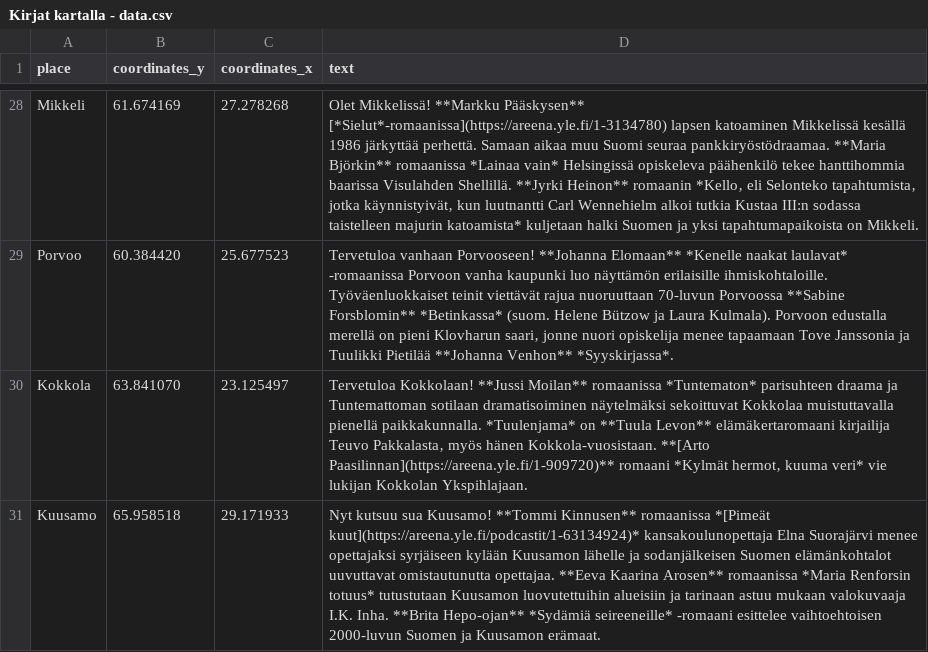
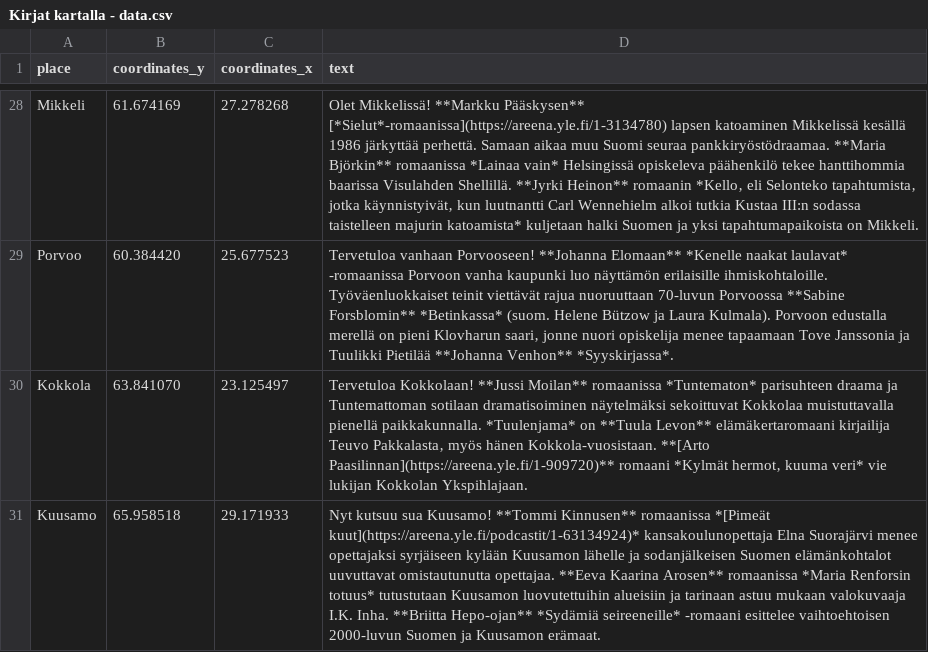
Before and after one commit to teelmo/2023-06-kirjakartta, a CSV file: assets/data/Kirjat kartalla - data.csv, drawn as a sheet; only a part is shown, gaps mark what is left out.

Commit message:
Updated data

```diff
--- a/assets/data/Kirjat kartalla - data.csv
+++ b/assets/data/Kirjat kartalla - data.csv
@@ -30,2 +30,2 @@ Porvoo,60.384420,25.677523,Tervetuloa vanhaan Porvooseen! **Johanna Elomaan** *K
 Kokkola,63.841070,23.125497,Tervetuloa Kokkolaan! **Jussi Moilan** romaanissa *Tuntematon* parisuhteen draama ja Tuntemattoman sotilaan dramatisoiminen näytelmäksi sekoittuvat Kokkolaa muistuttavalla pienellä paikkakunnalla. *Tuulenjama* on **Tuula Levon** elämäkertaromaani kirjailija Teuvo Pakkalasta‚ myös hänen Kokkola-vuosistaan. **[Arto Paasilinnan](https://areena.yle.fi/1-909720)** romaani *Kylmät hermot‚ kuuma veri* vie lukijan Kokkolan Ykspihlajaan.
-Kuusamo,65.958518,29.171933,Nyt kutsuu sua Kuusamo! **Tommi Kinnusen** romaanissa *[Pimeät kuut](https://areena.yle.fi/podcastit/1-63134924)* kansakoulunopettaja Elna Suorajärvi menee opettajaksi syrjäiseen kylään Kuusamon lähelle ja sodanjälkeisen Suomen elämänkohtalot uuvuttavat omistautunutta opettajaa. **Eeva Kaarina Arosen** romaanissa *Maria Renforsin totuus* tutustutaan Kuusamon luovutettuihin alueisiin ja tarinaan astuu mukaan valokuvaaja I.K. Inha. **Brita Hepo-ojan** *Sydämiä seireeneille* -romaani esittelee vaihtoehtoisen 2000-luvun Suomen ja Kuusamon erämaat.
+Kuusamo,65.958518,29.171933,Nyt kutsuu sua Kuusamo! **Tommi Kinnusen** romaanissa *[Pimeät kuut](https://areena.yle.fi/podcastit/1-63134924)* kansakoulunopettaja Elna Suorajärvi menee opettajaksi syrjäiseen kylään Kuusamon lähelle ja sodanjälkeisen Suomen elämänkohtalot uuvuttavat omistautunutta opettajaa. **Eeva Kaarina Arosen** romaanissa *Maria Renforsin totuus* tutustutaan Kuusamon luovutettuihin alueisiin ja tarinaan astuu mukaan valokuvaaja I.K. Inha. **Briitta Hepo-ojan** *Sydämiä seireeneille* -romaani esittelee vaihtoehtoisen 2000-luvun Suomen ja Kuusamon erämaat.
```
Also changed, not shown: public/assets/data/2023-06-kirjakartta_data.csv, 1 other file.
